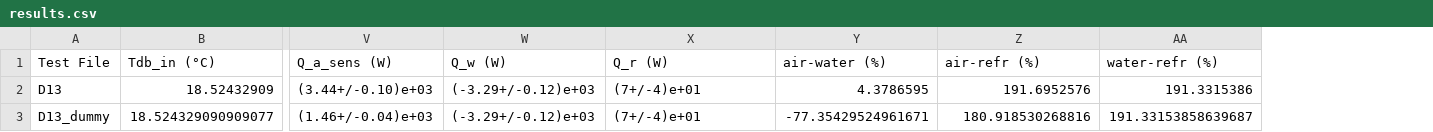
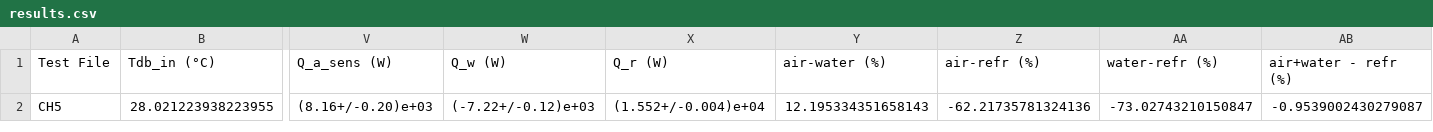
Before and after one commit to farhan-istiaque/Uncertainty-Analysis_TriCoil, a CSV file: 09-Results/results.csv, drawn as a sheet; only a part is shown, gaps mark what is left out; removed rows and columns are numbered as before the commit, all else as after; rows hold the shown columns only; the diff names each change by its address in the sheet, - before the commit and + after, or states it on an @@ line.

```diff
--- a/09-Results/results.csv
+++ b/09-Results/results.csv
+column AB (air+water - refr (%)), empty
-row 2: D13 | 18.52432909 | (3.44+/-0.10)e+03 | (-3.29+/-0.12)e+03 | (7+/-4)e+01 | 4.3786595 | 191.6952576 | 191.3315386
-row 3: D13_dummy | 18.524329090909077 | (1.46+/-0.04)e+03 | (-3.29+/-0.12)e+03 | (7+/-4)e+01 | -77.35429524961671 | 180.918530268816 | 191.33153858639687
+row 2: CH5 | 28.021223938223955 | (8.16+/-0.20)e+03 | (-7.22+/-0.12)e+03 | (1.552+/-0.004)e+04 | 12.195334351658143 | -62.21735781324136 | -73.02743210150847 | -0.9539002430279087
```
Also changed, not shown: 15 other files.
